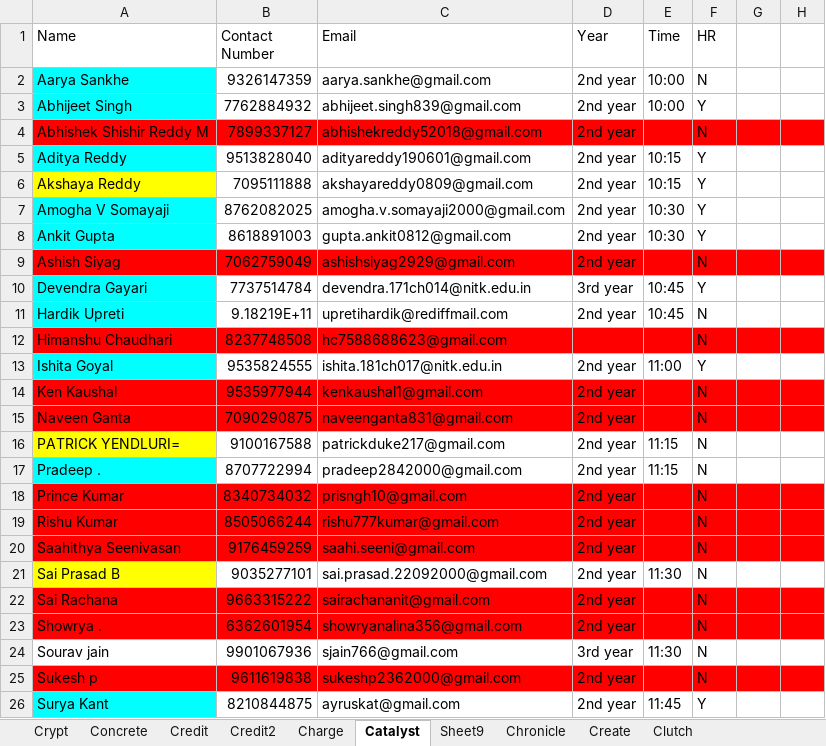
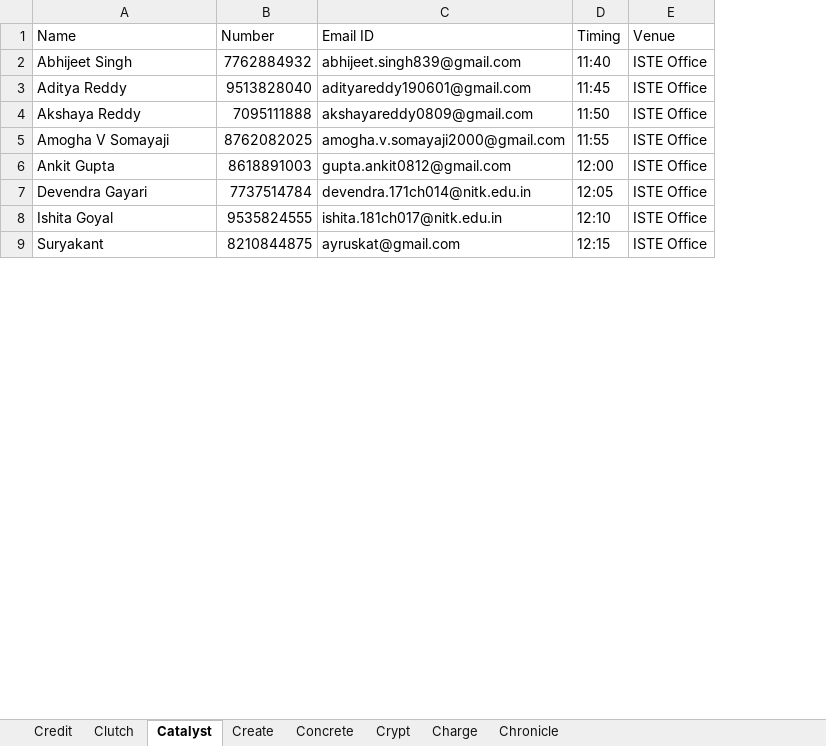
Before and after one commit to m0bi5/ISTE-NITK_Website, an Excel workbook: slots.xlsx, sheet Catalyst, drawn as a sheet; only a part is shown; values as stored, in another font and other column widths than the file's, no borders; charts and pictures not drawn; removed rows and columns are numbered as before the commit, all else as after; the diff covers the shown part only; the diff names each change by its address in the sheet, - before the commit and + after, or states it on an @@ line.

```diff
--- a/slots.xlsx (sheet Catalyst)
+++ b/slots.xlsx (sheet Catalyst)
-sheet tab: Credit2
-sheet tab: Sheet9
@@ sheet tab order changed: Credit | Clutch | Catalyst | Create | Concrete | Crypt | Charge | Chronicle @@
-column D (Year), row 3: 2nd year; rows 5-8: all 2nd year; row 10: 3rd year; row 13: 2nd year; row 26: 2nd year
-column E (Time), row 3: 10:00; rows 5-8: 10:15 | 10:15 | 10:30 | 10:30; row 10: 10:45; row 13: 11:00; row 26: 11:45
-column F (HR), row 3: Y; rows 5-8: all Y; row 10: Y; row 13: Y; row 26: Y
-column G, empty
-column H, empty
+column D (Timing), rows 2-9: 11:40 | 11:45 | 11:50 | 11:55 | 12:00 | 12:05 | 12:10 | 12:15
+column E (Venue), rows 2-9: all ISTE Office
-B1: Contact Number
+B1: Number
-C1: Email
+C1: Email ID
-row 2: Aarya Sankhe | 9326147359 | aarya.sankhe@gmail.com | 2nd year | 10:00 | N
-A2 fill: #00FFFF
+A2 fill: none
-row 4: Abhishek Shishir Reddy M | 7899337127 | abhishekreddy52018@gmail.com | 2nd year |  | N
-A3 fill: #00FFFF
+A3 fill: none
-A4 fill: #FFFF00
+A4 fill: none
-A5:A6 fill: #00FFFF
+A5:A6 fill: none
-row 9: Ashish Siyag | 7062759049 | ashishsiyag2929@gmail.com | 2nd year |  | N
-A7 fill: #00FFFF
+A7 fill: none
-row 11: Hardik Upreti | 9.18219E+11 | upretihardik@rediffmail.com | 2nd year | 10:45 | N
-row 12: Himanshu Chaudhari | 8237748508 | hc7588688623@gmail.com |  |  | N
-A8 fill: #00FFFF
+A8 fill: none
-row 14: Ken Kaushal | 9535977944 | kenkaushal1@gmail.com | 2nd year |  | N
-row 15: Naveen Ganta | 7090290875 | naveenganta831@gmail.com | 2nd year |  | N
-row 16: PATRICK YENDLURI= | 9100167588 | patrickduke217@gmail.com | 2nd year | 11:15 | N
-row 17: Pradeep . | 8707722994 | pradeep2842000@gmail.com | 2nd year | 11:15 | N
-row 18: Prince Kumar | 8340734032 | prisngh10@gmail.com | 2nd year |  | N
-row 19: Rishu Kumar | 8505066244 | rishu777kumar@gmail.com | 2nd year |  | N
-row 20: Saahithya Seenivasan | 9176459259 | saahi.seeni@gmail.com | 2nd year |  | N
-row 21: Sai Prasad B | 9035277101 | sai.prasad.22092000@gmail.com | 2nd year | 11:30 | N
-row 22: Sai Rachana | 9663315222 | sairachananit@gmail.com | 2nd year |  | N
-row 23: Showrya . | 6362601954 | showryanalina356@gmail.com | 2nd year |  | N
-row 24: Sourav jain | 9901067936 | sjain766@gmail.com | 3rd year | 11:30 | N
-row 25: Sukesh p | 9611619838 | sukeshp2362000@gmail.com | 2nd year |  | N
-A9 (Name): Surya Kant
+A9 (Name): Suryakant
-A9 fill: #00FFFF
+A9 fill: none
```
Also changed, not shown: 6 removed rows, 1 edited cell and cell formats elsewhere in this sheet, sheet Charge, sheet Crypt, sheet Chronicle, sheet Concrete, sheet Clutch, sheet Create, 1 more sheet, hidden cells, charts or pictures, 2 other files.
